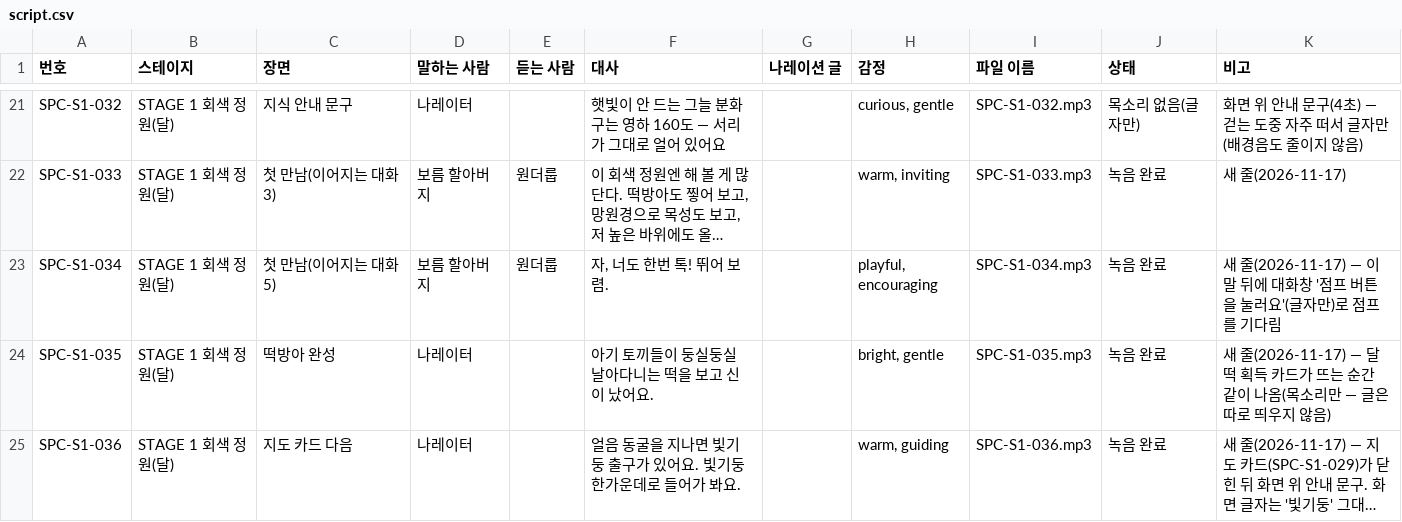
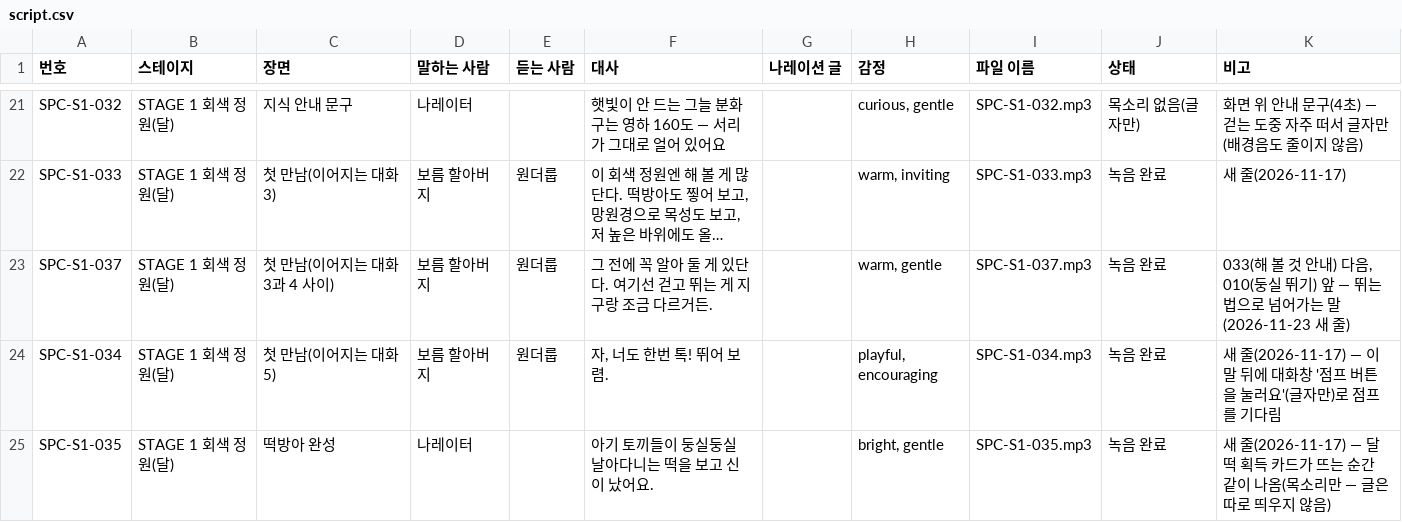
Before and after one commit to wonderloop-explorer/wonderloop-game, a CSV file: docs/voice/script.csv, drawn as a sheet; only a part is shown, gaps mark what is left out; the shorter side is filled out with more unchanged rows; long unchanged cells end in …; the diff names each change by its address in the sheet, - before the commit and + after, or states it on an @@ line.

```diff
--- a/docs/voice/script.csv
+++ b/docs/voice/script.csv
+row 23: SPC-S1-037 | STAGE 1 회색 정원(달) | 첫 만남(이어지는 대화 3과 4 사이) | 보름 할아버지 | 원더룹 | 그 전에 꼭 알아 둘 게 있단다. 여기선 걷고 뛰는 게 지구랑 조금 다르거든. |  | warm, gentle | SPC-S1-037.mp3 | 녹음 완료 | 033(해 볼 것 안내) 다음, 010(둥실 뛰기) 앞 — 뛰는 법으로 넘어가는 말(2026-11-23 새 줄)
```
Also changed, not shown: 18 other files.
